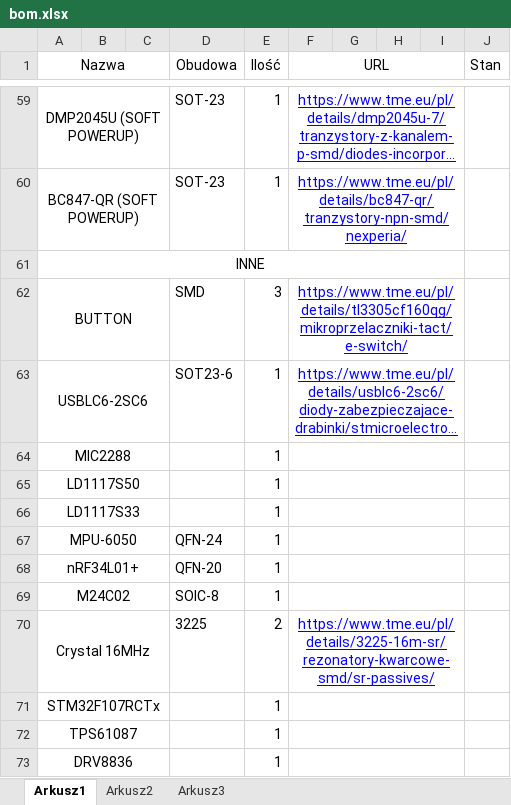
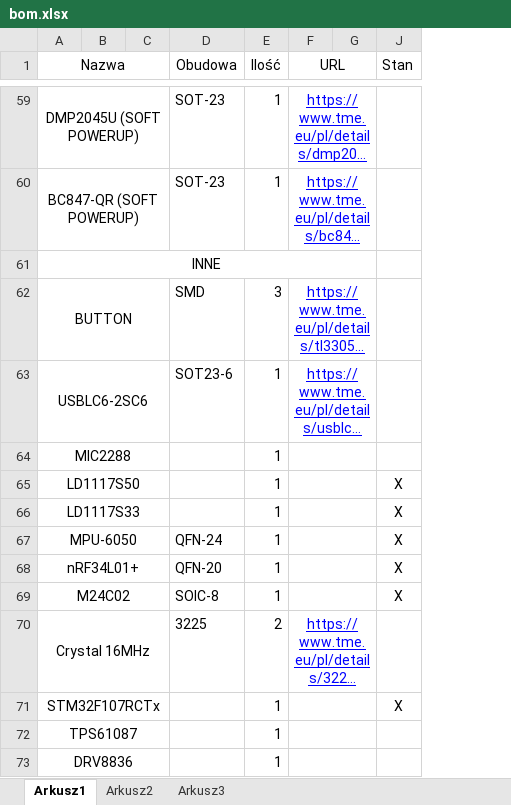
Before and after one commit to klebol/Klebot_PCB, an Excel workbook: bom.xlsx, sheet Arkusz1, drawn as a sheet; only a part is shown, gaps mark what is left out; long unchanged cells end in …; values as stored, in another font and other column widths than the file's, no borders; the diff covers the shown part only; the diff names each change by its address in the sheet, - before the commit and + after, or states it on an @@ line.

```diff
--- a/bom.xlsx (sheet Arkusz1)
+++ b/bom.xlsx (sheet Arkusz1)
@@ column H hidden, empty @@
@@ column I hidden, empty @@
-J65:J69 (Stan): (empty)
+J65:J69 (Stan): X
-J71 (Stan): (empty)
+J71 (Stan): X
```
Also changed, not shown: 23 edited cells and merged cells elsewhere in this sheet, sheet Arkusz2, 4 other files.
